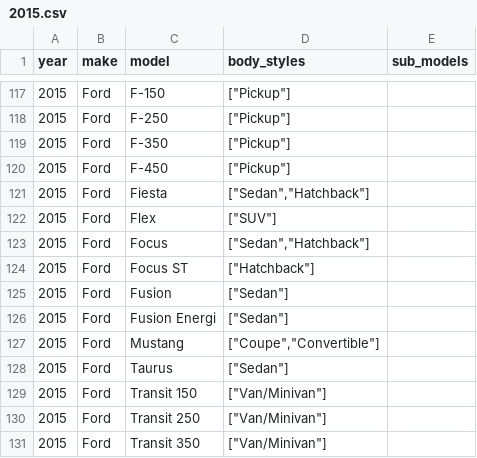
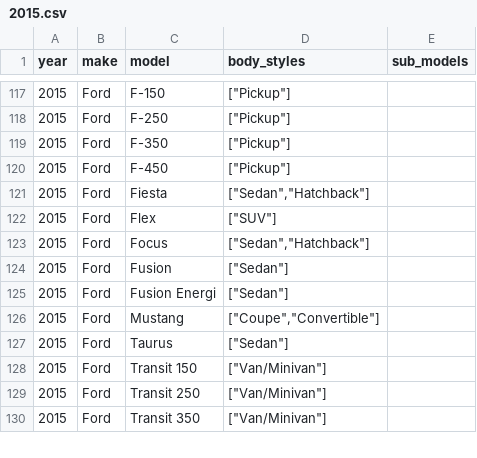
Before and after one commit to romangrinev/us-car-models-data, a CSV file: 2015.csv, drawn as a sheet; only a part is shown, gaps mark what is left out.

```diff
--- a/2015.csv
+++ b/2015.csv
@@ -123,3 +123,2 @@ year,make,model,body_styles,sub_models
 2015,Ford,Focus,"[""Sedan"",""Hatchback""]"
-2015,Ford,Focus ST,"[""Hatchback""]"
 2015,Ford,Fusion,"[""Sedan""]"
```
Also changed, not shown: 2013.csv, 2014.csv.
